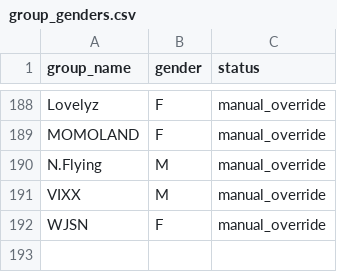
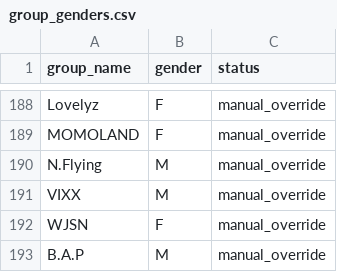
Before and after one commit to MultiHuman/idol-face-recommender, a CSV file: data/group_genders.csv, drawn as a sheet; only a part is shown, gaps mark what is left out.

```diff
--- a/data/group_genders.csv
+++ b/data/group_genders.csv
@@ -192 +192,2 @@ VIXX,M,manual_override
 WJSN,F,manual_override
+B.A.P,M,manual_override
```
Also changed, not shown: data/members.csv, 1 other file.
